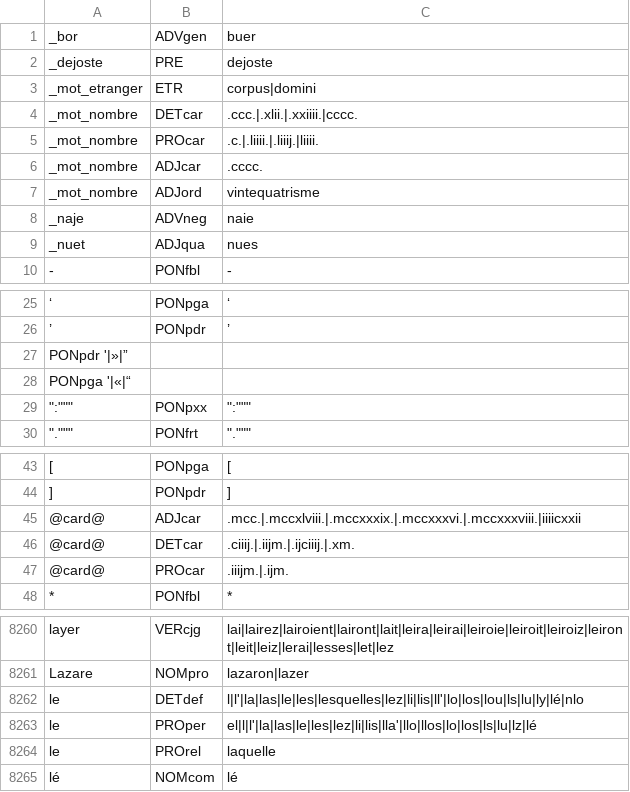
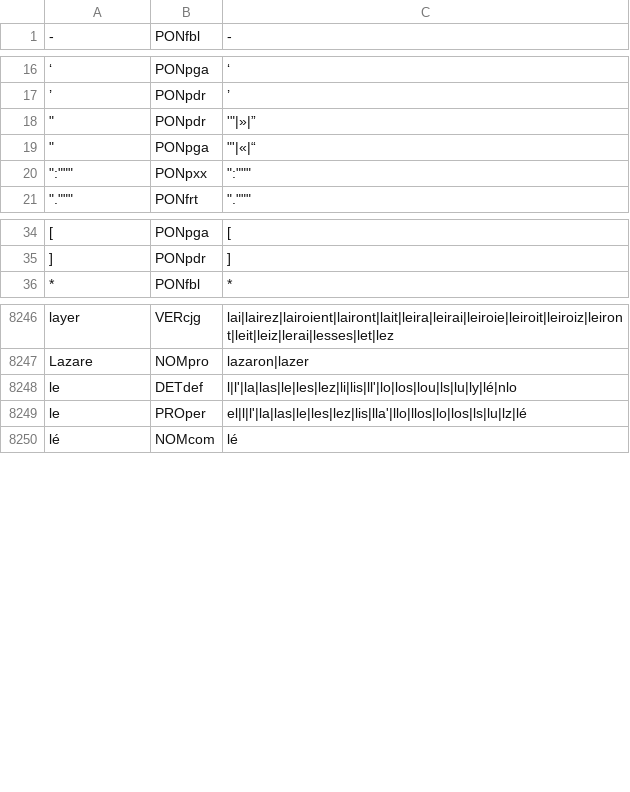
Before and after one commit to ILR-Stuttgart/old-french-lemmatization-tools, a TSV file: lexicons/old-french/bfm/bfmgoldlem2022.tsv, drawn as a sheet; only a part is shown, gaps mark what is left out; the diff covers the shown part only.

Commit message:
Updated BFM lexicon to remove pronoun doublets

```diff
--- a/lexicons/old-french/bfm/bfmgoldlem2022.tsv
+++ b/lexicons/old-french/bfm/bfmgoldlem2022.tsv
@@ -1,10 +1 @@
-_bor	ADVgen	buer
-_dejoste	PRE	dejoste
-_mot_etranger	ETR	corpus|domini
-_mot_nombre	DETcar	.ccc.|.xlii.|.xxiiii.|cccc.
-_mot_nombre	PROcar	.c.|.liiii.|.liiij.|liiii.
-_mot_nombre	ADJcar	.cccc.
-_mot_nombre	ADJord	vintequatrisme
-_naje	ADVneg	naie
-_nuet	ADJqua	nues
 -	PONfbl	-
@@ -26,4 +17,4 @@ _nuet	ADJqua	nues
 ’	PONpdr	’
-"	PONpdr	'"|»|”
-"	PONpga	"'|«|“
+""""	PONpdr	"'""|»|”"
+""""	PONpga	"""'|«|“"
 """:"""""""	PONpxx	""":"""""""
@@ -44,5 +35,2 @@ _nuet	ADJqua	nues
 ]	PONpdr	]
-@card@	ADJcar	.mcc.|.mccxlviii.|.mccxxxix.|.mccxxxvi.|.mccxxxviii.|iiiicxxii
-@card@	DETcar	.ciiij.|.iijm.|.ijciiij.|.xm.
-@card@	PROcar	.iiijm.|.ijm.
 *	PONfbl	*
@@ -8261,5 +8247,4 @@ layer	VERcjg	lai|lairez|lairoient|lairont|lait|leira|leirai|leiroie|leiroit|leir
 Lazare	NOMpro	lazaron|lazer
-le	DETdef	l|l'|la|las|le|les|lesquelles|lez|li|lis|ll'|lo|los|lou|ls|lu|ly|lé|nlo
-le	PROper	el|l|l'|la|las|le|les|lez|li|lis|lla'|llo|llos|lo|los|ls|lu|lz|lé
-le	PROrel	laquelle
+le	DETdef	l|l'|la|las|le|les|lez|li|lis|ll'|lo|los|lou|ls|lu|ly|lé|nlo
+le	PROper	el|l|l'|la|las|le|les|lez|lis|lla'|llo|llos|lo|los|ls|lu|lz|lé
 lé	NOMcom	lé
```
Also changed, not shown: 3 removed rows and 6 edited cells elsewhere in this file.
